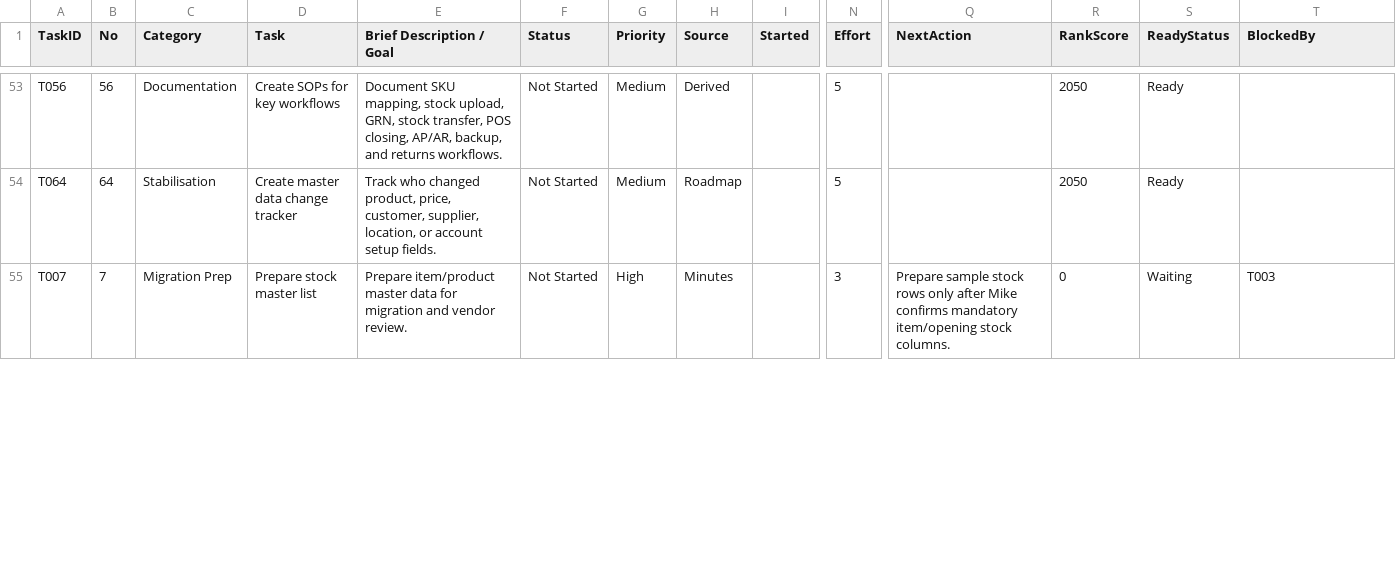
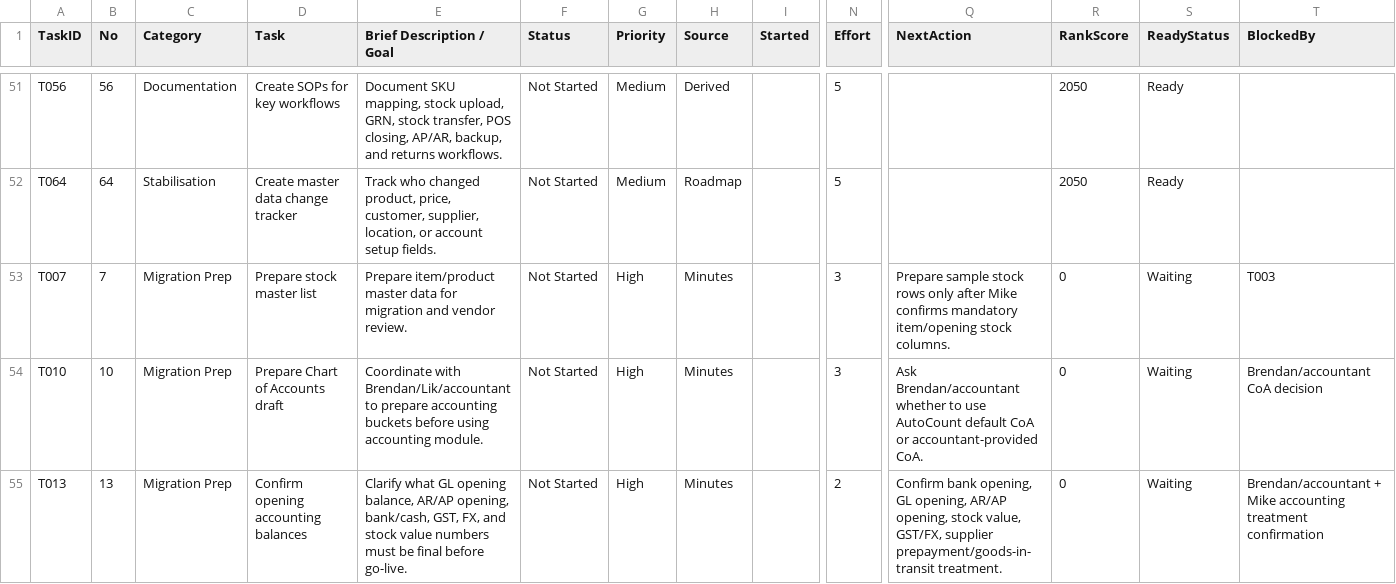
Before and after one commit to x-boundaries/automation, a CSV file: dashboard/ranked_tasks.csv, drawn as a sheet; only a part is shown, gaps mark what is left out; rows hold the shown columns only; the diff covers the shown part only; the diff names each change by its address in the sheet, - before the commit and + after, or states it on an @@ line.

```diff
--- a/dashboard/ranked_tasks.csv
+++ b/dashboard/ranked_tasks.csv
+row 54: T010 | 10 | Migration Prep | Prepare Chart of Accounts draft | Coordinate with Brendan/Lik/accountant to prepare accounting buckets before using accounting module. | Not Started | High | Minutes |  | 3 | Ask Brendan/accountant whether to use AutoCount default CoA or accountant-provided CoA. | 0 | Waiting | Brendan/accountant CoA decision
+row 55: T013 | 13 | Migration Prep | Confirm opening accounting balances | Clarify what GL opening balance, AR/AP opening, bank/cash, GST, FX, and stock value numbers must be final before go-live. | Not Started | High | Minutes |  | 2 | Confirm bank opening, GL opening, AR/AP opening, stock value, GST/FX, supplier prepayment/goods-in-transit treatment. | 0 | Waiting | Brendan/accountant + Mike accounting treatment confirmation
```
Also changed, not shown: 2 removed rows and 1 edited cell elsewhere in this file, tracker/work_tracker.csv, 4 other files.
